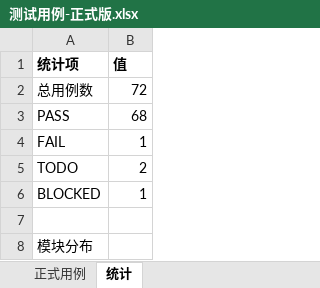
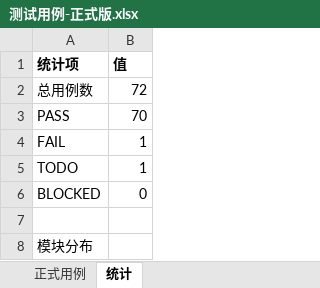
Before and after one commit to zjashanda/Trisolaris, an Excel workbook: deliverables/csk5062_xiaodu_fan/cases/测试用例-正式版.xlsx, sheet 统计, drawn as a sheet; only a part is shown; values as stored, in another font and other column widths than the file's, no borders; the diff names each change by its address in the sheet, - before the commit and + after, or states it on an @@ line.

```diff
--- a/deliverables/csk5062_xiaodu_fan/cases/测试用例-正式版.xlsx (sheet 统计)
+++ b/deliverables/csk5062_xiaodu_fan/cases/测试用例-正式版.xlsx (sheet 统计)
-B3 (值): 68
+B3 (值): 70
-B5 (值): 2
+B5 (值): 1
-B6 (值): 1
+B6 (值): 0
```
Also changed, not shown: sheet 正式用例, 53 other files.
